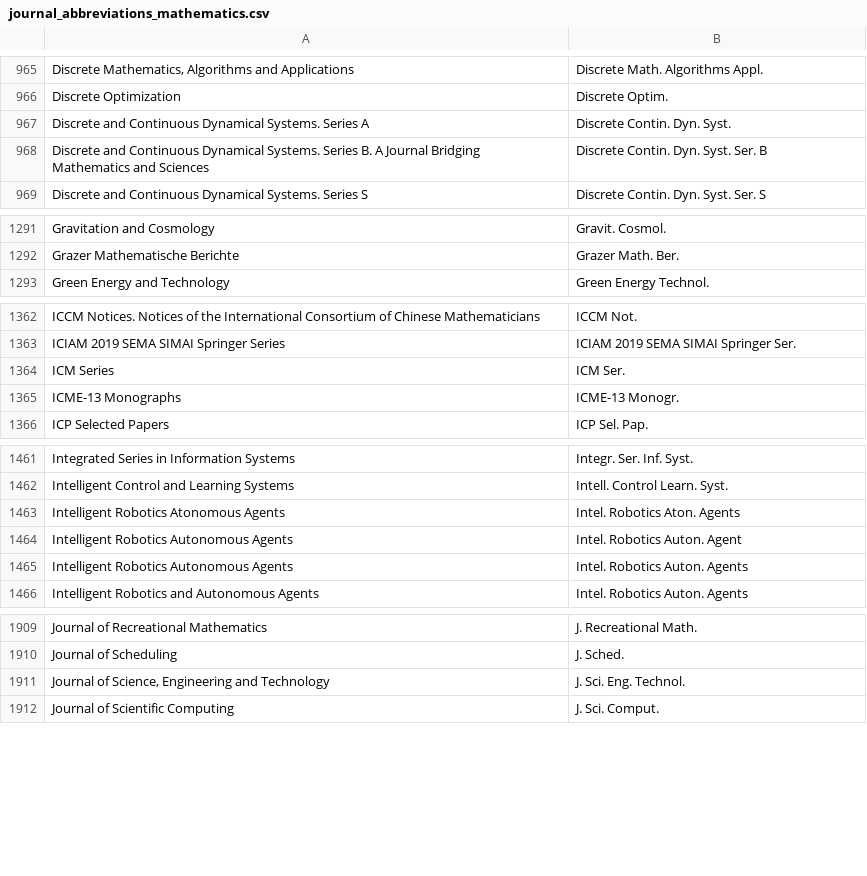
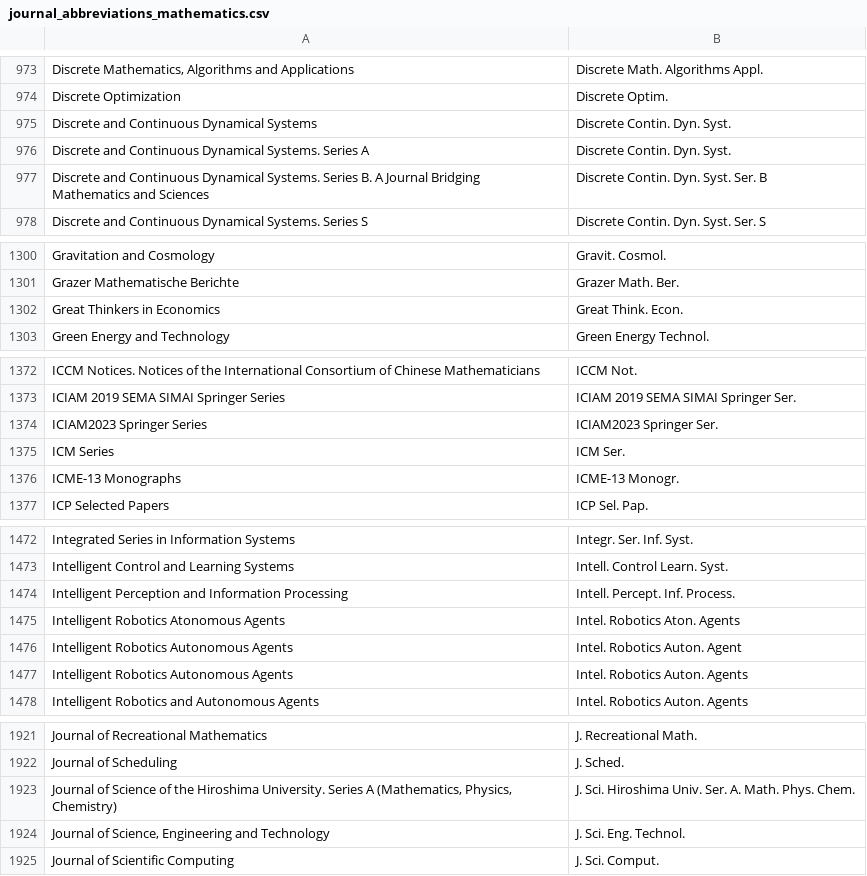
Before and after one commit to muyeyifeng/abbrv.jabref.org, a CSV file: journals/journal_abbreviations_mathematics.csv, drawn as a sheet; only a part is shown, gaps mark what is left out; the diff covers the shown part only; the diff names each change by its address in the sheet, - before the commit and + after, or states it on an @@ line.

```diff
--- a/journals/journal_abbreviations_mathematics.csv
+++ b/journals/journal_abbreviations_mathematics.csv
+row 975: Discrete and Continuous Dynamical Systems | Discrete Contin. Dyn. Syst.
+row 1302: Great Thinkers in Economics | Great Think. Econ.
+row 1374: ICIAM2023 Springer Series | ICIAM2023 Springer Ser.
+row 1474: Intelligent Perception and Information Processing | Intell. Percept. Inf. Process.
+row 1923: Journal of Science of the Hiroshima University. Series A (Mathematics, Physics, Chemistry) | J. Sci. Hiroshima Univ. Ser. A. Math. Phys. Chem.
```
Also changed, not shown: 13 added rows elsewhere in this file.
